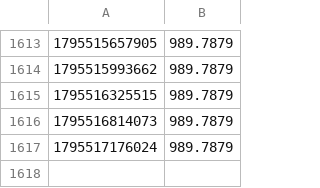
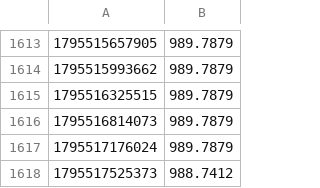
Before and after one commit to palcikia-crypto/aegis-lab, a CSV file: results/equity.csv, drawn as a sheet; only a part is shown, gaps mark what is left out.

```diff
--- a/results/equity.csv
+++ b/results/equity.csv
@@ -1617 +1617,2 @@
 1795517176024,989.7879
+1795517525373,988.7412
```
Also changed, not shown: results/lab/paper_equity.csv, 15 other files.
